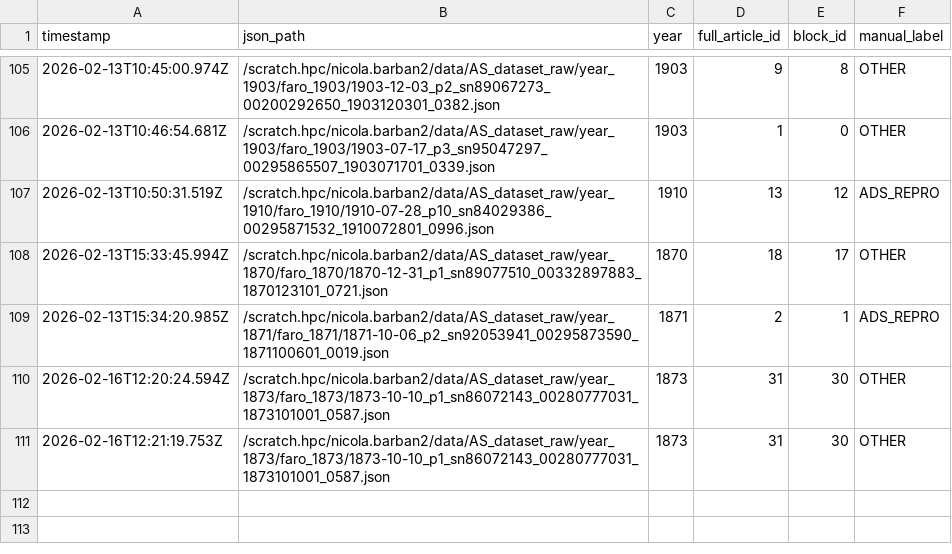
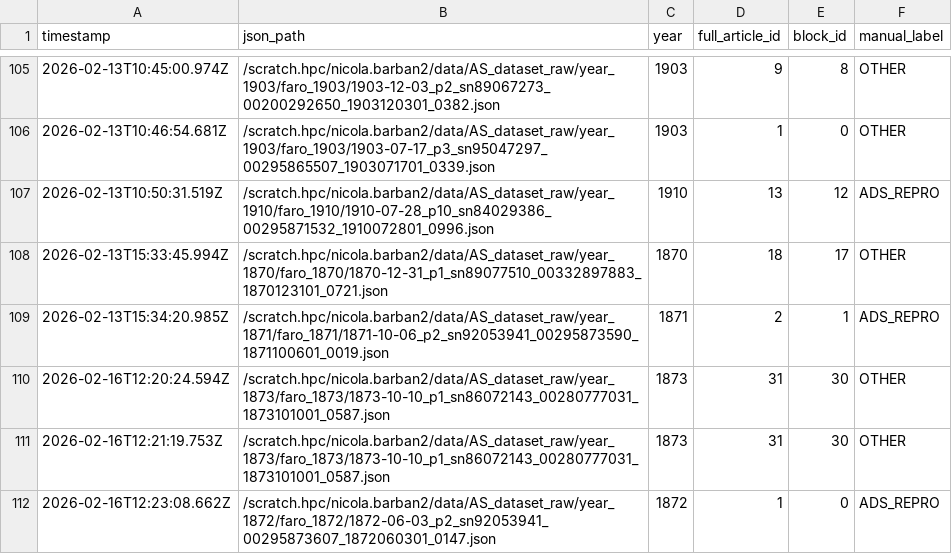
Before and after one commit to nicolabarban/fertility_ads, a CSV file: data/ground_truth.csv, drawn as a sheet; only a part is shown, gaps mark what is left out.

Commit message:
Append ground truth label

```diff
--- a/data/ground_truth.csv
+++ b/data/ground_truth.csv
@@ -111 +111,2 @@ timestamp,json_path,year,full_article_id,block_id,manual_label
 2026-02-16T12:21:19.753Z,/scratch.hpc/nicola.barban2/data/AS_dataset_raw/year_1873/faro_1873/1873-10-10_p1_sn86072143_00280777031_1873101001_0587.json,1873,31,30,OTHER
+2026-02-16T12:23:08.662Z,/scratch.hpc/nicola.barban2/data/AS_dataset_raw/year_1872/faro_1872/1872-06-03_p2_sn92053941_00295873607_1872060301_0147.json,1872,1,0,ADS_REPRO
```
